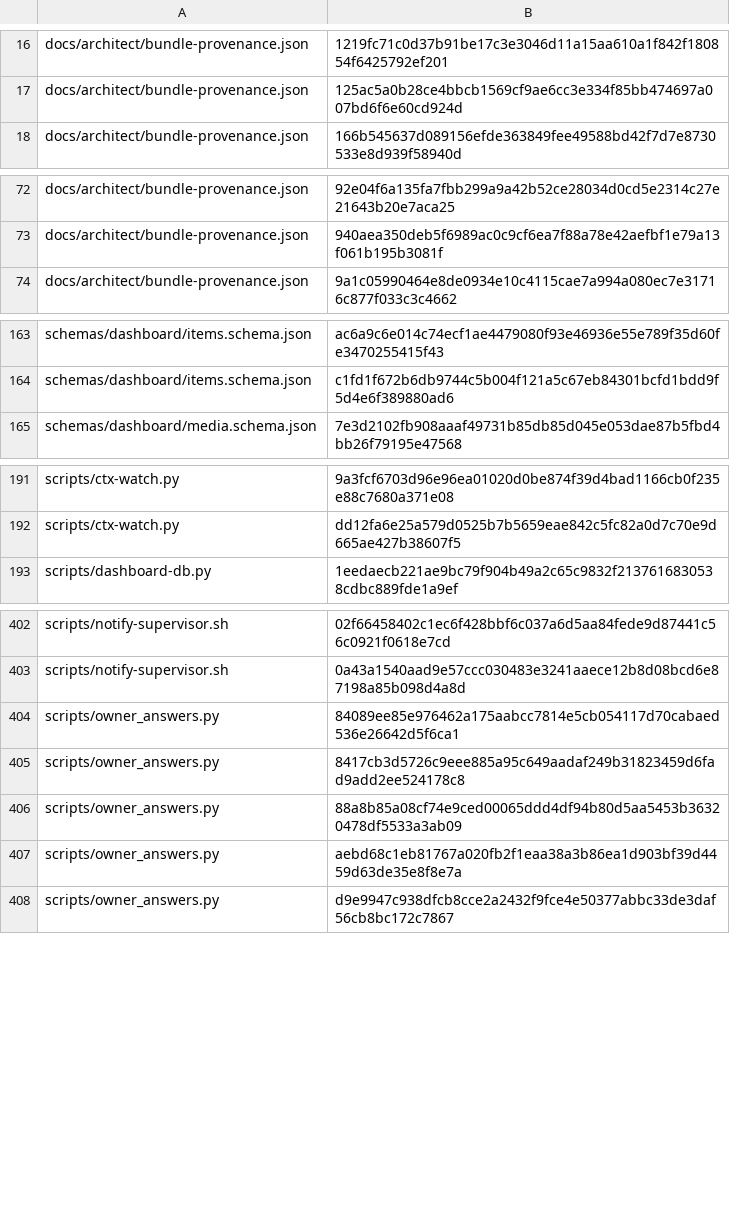
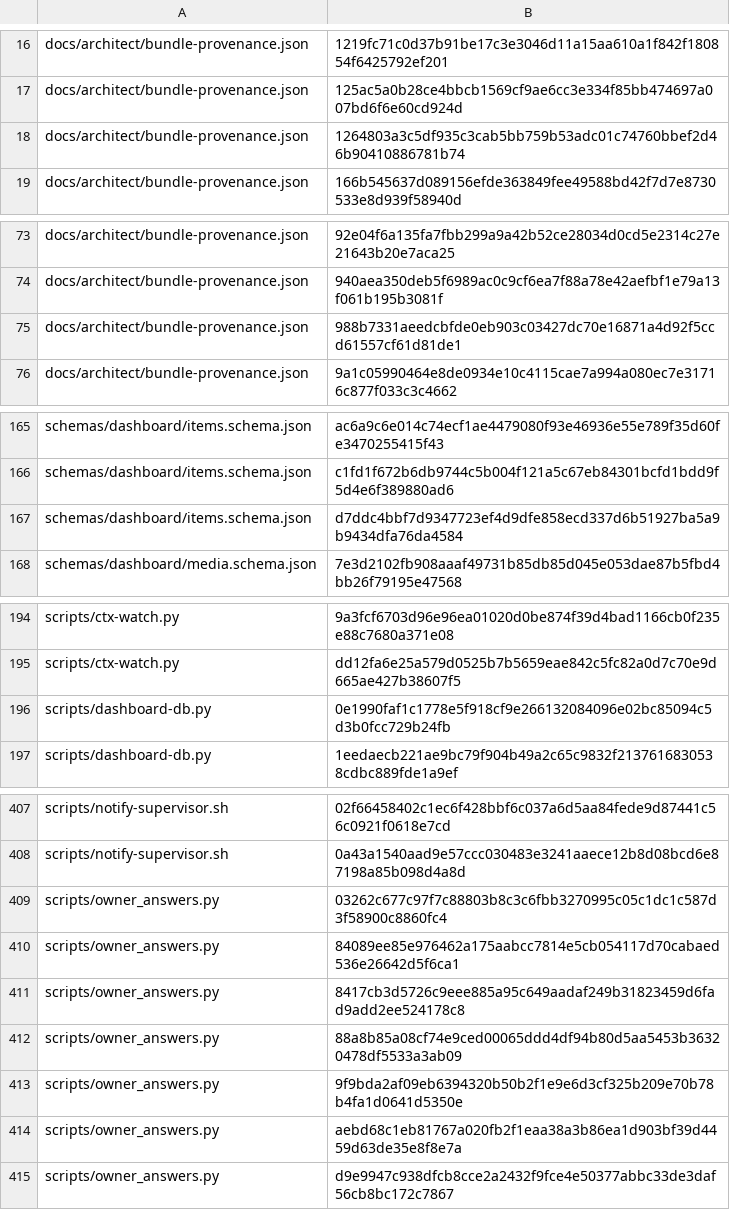
Before and after one commit to bobmatnyc/trusty-tools, a TSV file: crates/trusty-mpm/src/bin/tm/commands/fleet/seed_history.tsv, drawn as a sheet; only a part is shown, gaps mark what is left out; the diff covers the shown part only.

```diff
--- a/crates/trusty-mpm/src/bin/tm/commands/fleet/seed_history.tsv
+++ b/crates/trusty-mpm/src/bin/tm/commands/fleet/seed_history.tsv
@@ -17,2 +17,3 @@ docs/architect/bundle-provenance.json	1219fc71c0d37b91be17c3e3046d11a15aa610a1f8
 docs/architect/bundle-provenance.json	125ac5a0b28ce4bbcb1569cf9ae6cc3e334f85bb474697a007bd6f6e60cd924d
+docs/architect/bundle-provenance.json	1264803a3c5df935c3cab5bb759b53adc01c74760bbef2d46b90410886781b74
 docs/architect/bundle-provenance.json	166b545637d089156efde363849fee49588bd42f7d7e8730533e8d939f58940d
@@ -73,2 +74,3 @@ docs/architect/bundle-provenance.json	92e04f6a135fa7fbb299a9a42b52ce28034d0cd5e2
 docs/architect/bundle-provenance.json	940aea350deb5f6989ac0c9cf6ea7f88a78e42aefbf1e79a13f061b195b3081f
+docs/architect/bundle-provenance.json	988b7331aeedcbfde0eb903c03427dc70e16871a4d92f5ccd61557cf61d81de1
 docs/architect/bundle-provenance.json	9a1c05990464e8de0934e10c4115cae7a994a080ec7e31716c877f033c3c4662
@@ -164,2 +166,3 @@ schemas/dashboard/items.schema.json	ac6a9c6e014c74ecf1ae4479080f93e46936e55e789f
 schemas/dashboard/items.schema.json	c1fd1f672b6db9744c5b004f121a5c67eb84301bcfd1bdd9f5d4e6f389880ad6
+schemas/dashboard/items.schema.json	d7ddc4bbf7d9347723ef4d9dfe858ecd337d6b51927ba5a9b9434dfa76da4584
 schemas/dashboard/media.schema.json	7e3d2102fb908aaaf49731b85db85d045e053dae87b5fbd4bb26f79195e47568
@@ -192,2 +195,3 @@ scripts/ctx-watch.py	9a3fcf6703d96e96ea01020d0be874f39d4bad1166cb0f235e88c7680a3
 scripts/ctx-watch.py	dd12fa6e25a579d0525b7b5659eae842c5fc82a0d7c70e9d665ae427b38607f5
+scripts/dashboard-db.py	0e1990faf1c1778e5f918cf9e266132084096e02bc85094c5d3b0fcc729b24fb
 scripts/dashboard-db.py	1eedaecb221ae9bc79f904b49a2c65c9832f2137616830538cdbc889fde1a9ef
@@ -403,2 +408,3 @@ scripts/notify-supervisor.sh	02f66458402c1ec6f428bbf6c037a6d5aa84fede9d87441c56c
 scripts/notify-supervisor.sh	0a43a1540aad9e57ccc030483e3241aaece12b8d08bcd6e87198a85b098d4a8d
+scripts/owner_answers.py	03262c677c97f7c88803b8c3c6fbb3270995c05c1dc1c587d3f58900c8860fc4
 scripts/owner_answers.py	84089ee85e976462a175aabcc7814e5cb054117d70cabaed536e26642d5f6ca1
@@ -406,2 +412,3 @@ scripts/owner_answers.py	8417cb3d5726c9eee885a95c649aadaf249b31823459d6fad9add2e
 scripts/owner_answers.py	88a8b85a08cf74e9ced00065ddd4df94b80d5aa5453b36320478df5533a3ab09
+scripts/owner_answers.py	9f9bda2af09eb6394320b50b2f1e9e6d3cf325b209e70b78b4fa1d0641d5350e
 scripts/owner_answers.py	aebd68c1eb81767a020fb2f1eaa38a3b86ea1d903bf39d4459d63de35e8f8e7a
```
Also changed, not shown: 1 added row elsewhere in this file, 15 other files.
